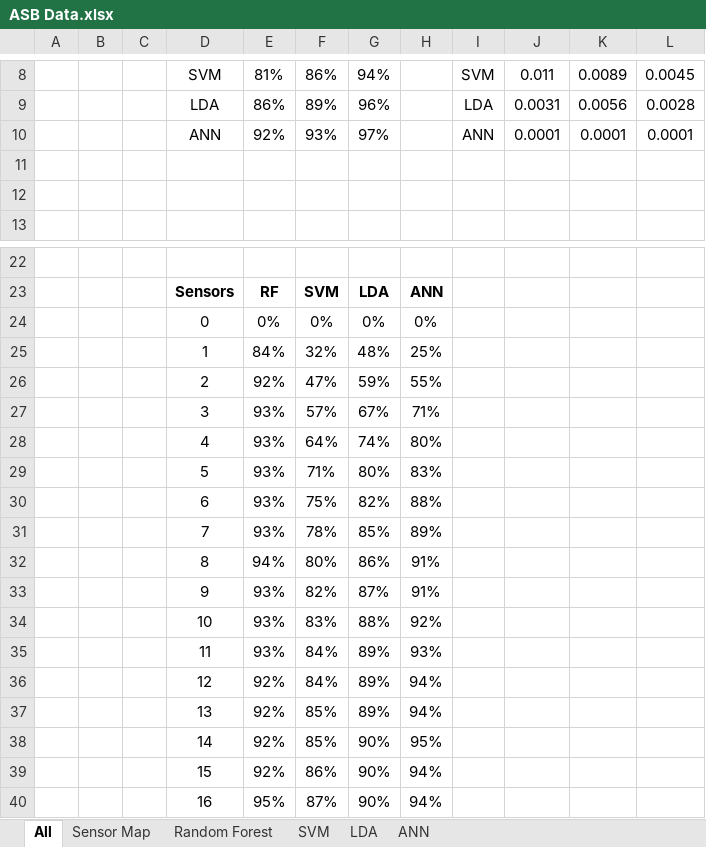
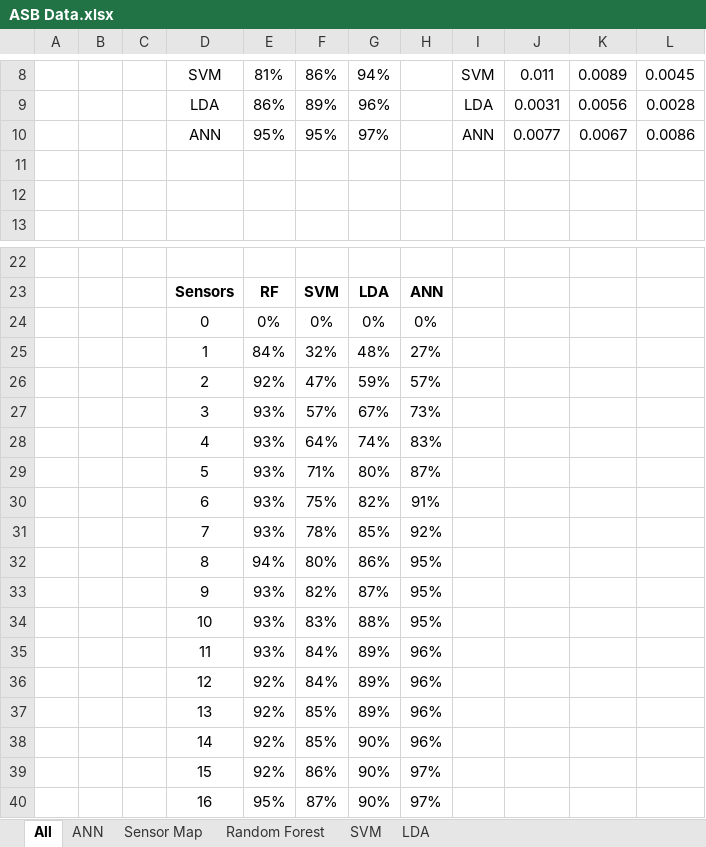
Before and after one commit to awillson/ME599_MLC_project, an Excel workbook: ASB Data.xlsx, sheet All, drawn as a sheet; only a part is shown, gaps mark what is left out; values as stored, in another font and other column widths than the file's, no borders; charts and pictures not drawn; removed rows and columns are numbered as before the commit, all else as after; the diff names each change by its address in the sheet, - before the commit and + after, or states it on an @@ line.

```diff
--- a/ASB Data.xlsx (sheet All)
+++ b/ASB Data.xlsx (sheet All)
@@ sheet tab order changed: All | ANN | Sensor Map | Random Forest | SVM | LDA @@
-row 10:  |  |  | ANN | 92% | 93% | 97% |  | ANN | 0.0001 | 0.0001 | 0.0001
+row 10:  |  |  | ANN | 95% | 95% | 97% |  | ANN | 0.0077 | 0.0067 | 0.0086
-H25: 25%
+H25: 27%
-H26: 55%
+H26: 57%
-H27: 71%
+H27: 73%
-H28: 80%
+H28: 83%
-H29: 83%
+H29: 87%
-H30: 88%
+H30: 91%
-H31: 89%
+H31: 92%
-H32:H33: 91%
+H32:H33: 95%
-H34: 92%
+H34: 95%
-H35: 93%
+H35: 96%
-H36:H37: 94%
+H36:H37: 96%
-H38: 95%
+H38: 96%
-H39:H40: 94%
+H39:H40: 97%
```
Also changed, not shown: sheet ANN, charts or pictures, 3 other files.
